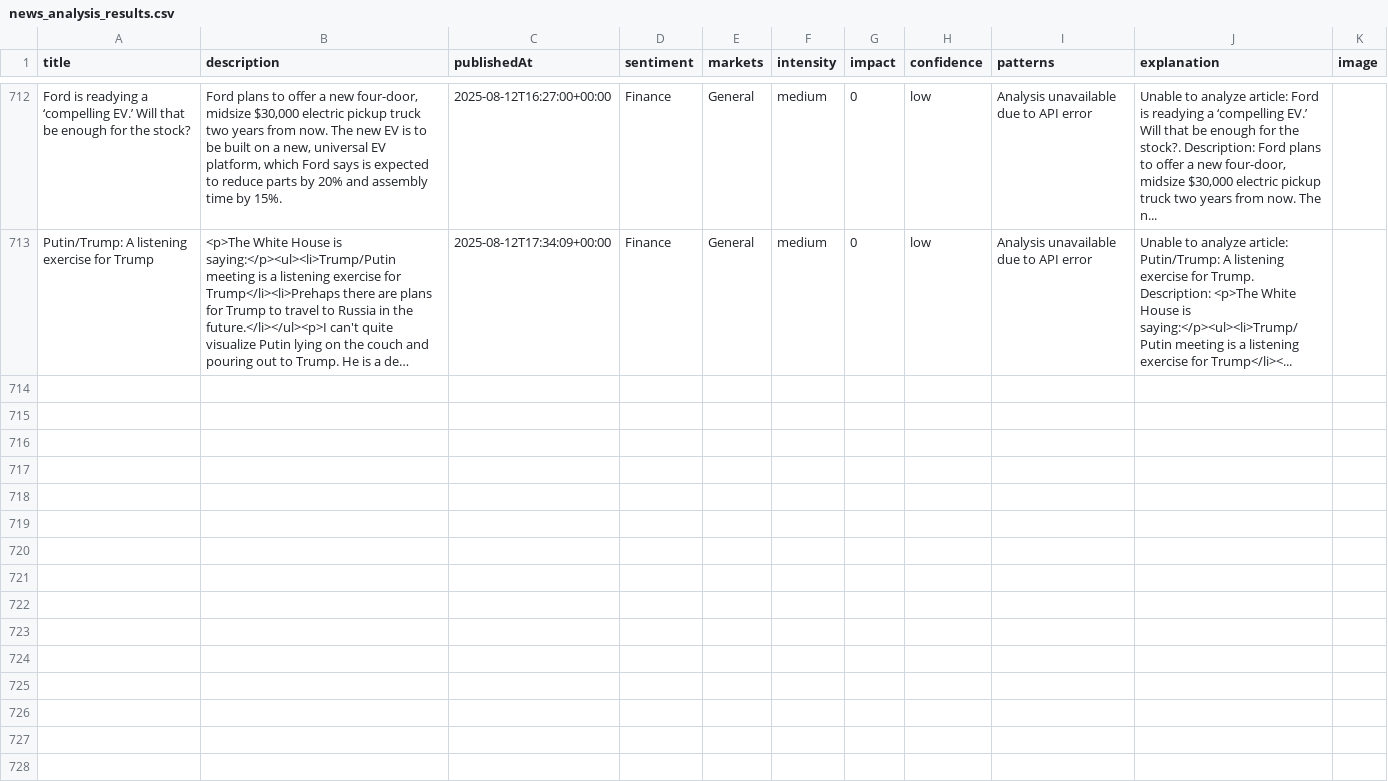
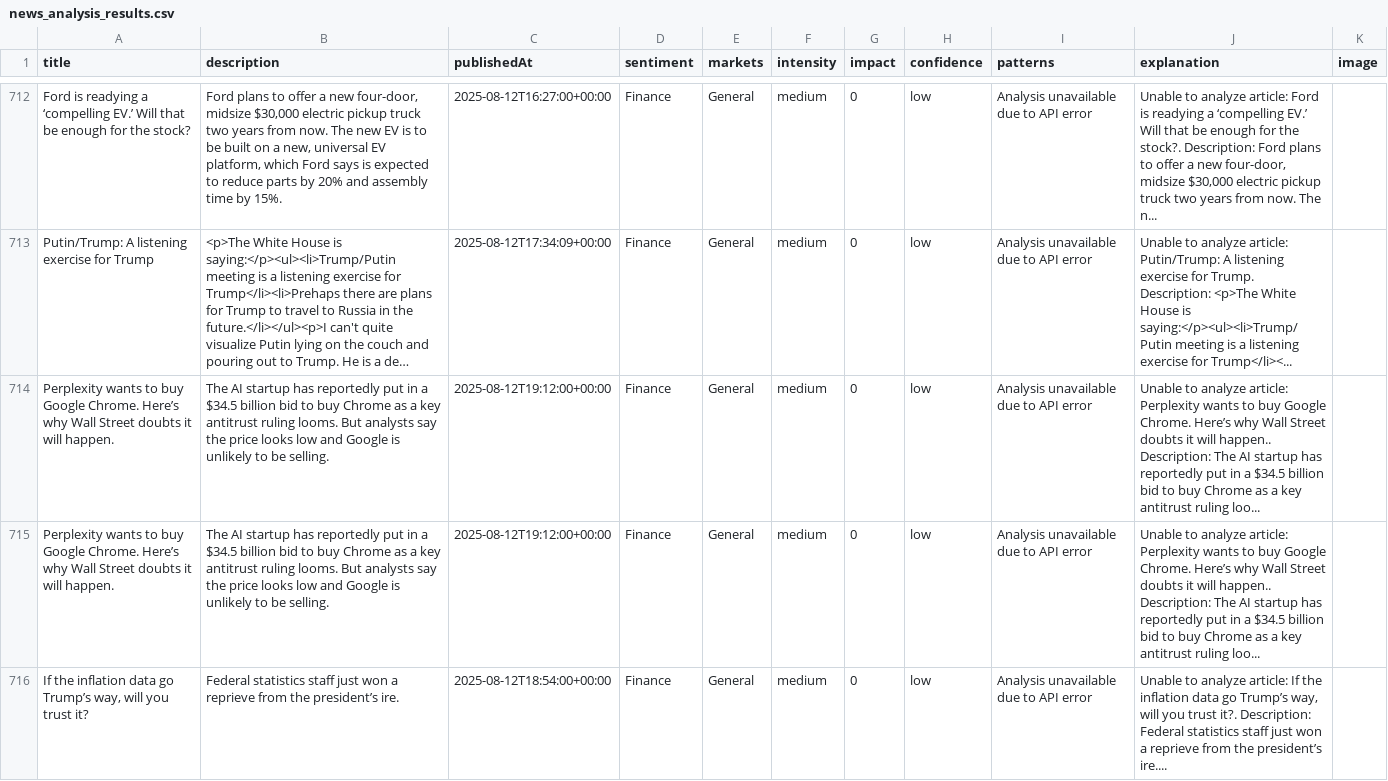
Before and after one commit to MarvinSchlein/InsightFundamental1, a CSV file: data/news_analysis_results.csv, drawn as a sheet; only a part is shown, gaps mark what is left out; long unchanged cells end in …; the diff covers the shown part only; the diff names each change by its address in the sheet, - before the commit and + after, or states it on an @@ line.

```diff
--- a/data/news_analysis_results.csv
+++ b/data/news_analysis_results.csv
+row 714: Perplexity wants to buy Google Chrome. Here’s why Wall Street doubts it will happen. | The AI startup has reportedly put in a $34.5 billion bid to buy Chrome as a key antitrust ruling looms. But analysts say the price looks low and Google is unlikely to be selling. | 2025-08-12T19:12:00+00:00 | Finance | General | medium | 0 | low | Analysis unavailable due to API error | Unable to analyze article: Perplexity wants to buy Google Chrome. Here’s why Wall Street doubts it will happen.. Description: The AI startup has reportedly put in a $34.5 billion bid to buy Chrome as a key antitrust ruling loo...
+row 715: Perplexity wants to buy Google Chrome. Here’s why Wall Street doubts it will happen. | The AI startup has reportedly put in a $34.5 billion bid to buy Chrome as a key antitrust ruling looms. But analysts say the price looks low and Google is unlikely to be selling. | 2025-08-12T19:12:00+00:00 | Finance | General | medium | 0 | low | Analysis unavailable due to API error | Unable to analyze article: Perplexity wants to buy Google Chrome. Here’s why Wall Street doubts it will happen.. Description: The AI startup has reportedly put in a $34.5 billion bid to buy Chrome as a key antitrust ruling loo...
+row 716: If the inflation data go Trump’s way, will you trust it? | Federal statistics staff just won a reprieve from the president’s ire. | 2025-08-12T18:54:00+00:00 | Finance | General | medium | 0 | low | Analysis unavailable due to API error | Unable to analyze article: If the inflation data go Trump’s way, will you trust it?. Description: Federal statistics staff just won a reprieve from the president’s ire....
```
Also changed, not shown: 6 added rows elsewhere in this file.
